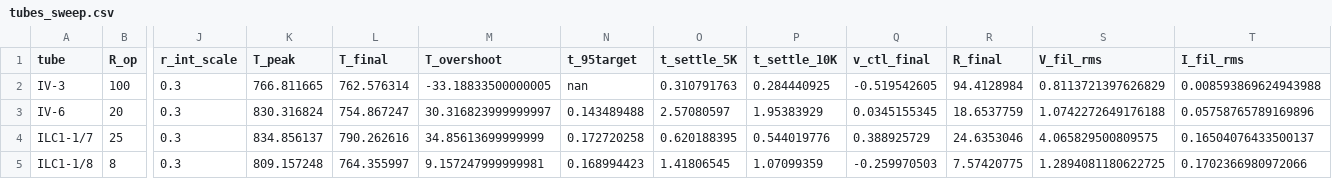
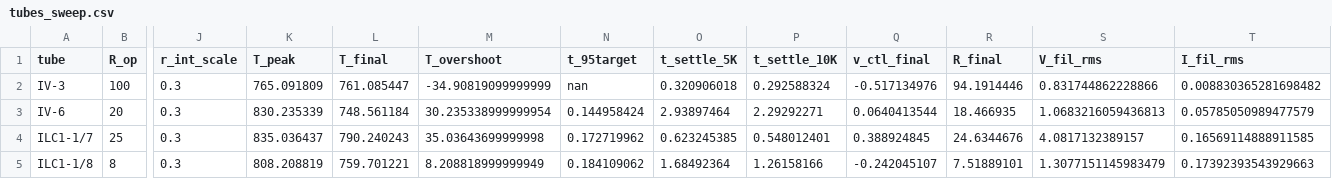
Before and after one commit to lewisbrown-uk/smps-design-tools, a CSV file: ngspice_examples/tubes_sweep.csv, drawn as a sheet; only a part is shown, gaps mark what is left out; the diff names each change by its address in the sheet, - before the commit and + after, or states it on an @@ line.

```diff
--- a/ngspice_examples/tubes_sweep.csv
+++ b/ngspice_examples/tubes_sweep.csv
-K2 (T_peak): 766.811665
+K2 (T_peak): 765.091809
-L2 (T_final): 762.576314
+L2 (T_final): 761.085447
-M2 (T_overshoot): -33.18833500000005
+M2 (T_overshoot): -34.90819099999999
-O2 (t_settle_5K): 0.310791763
+O2 (t_settle_5K): 0.320906018
-P2 (t_settle_10K): 0.284440925
+P2 (t_settle_10K): 0.292588324
-Q2 (v_ctl_final): -0.519542605
+Q2 (v_ctl_final): -0.517134976
-R2 (R_final): 94.4128984
+R2 (R_final): 94.1914446
-S2 (V_fil_rms): 0.8113721397626829
+S2 (V_fil_rms): 0.831744862228866
-T2 (I_fil_rms): 0.008593869624943988
+T2 (I_fil_rms): 0.008830365281698482
-K3 (T_peak): 830.316824
+K3 (T_peak): 830.235339
-L3 (T_final): 754.867247
+L3 (T_final): 748.561184
-M3 (T_overshoot): 30.316823999999997
+M3 (T_overshoot): 30.235338999999954
-N3 (t_95target): 0.143489488
+N3 (t_95target): 0.144958424
-O3 (t_settle_5K): 2.57080597
+O3 (t_settle_5K): 2.93897464
-P3 (t_settle_10K): 1.95383929
+P3 (t_settle_10K): 2.29292271
-Q3 (v_ctl_final): 0.0345155345
+Q3 (v_ctl_final): 0.0640413544
-R3 (R_final): 18.6537759
+R3 (R_final): 18.466935
-S3 (V_fil_rms): 1.0742272649176188
+S3 (V_fil_rms): 1.0683216059436813
-T3 (I_fil_rms): 0.05758765789169896
+T3 (I_fil_rms): 0.05785050989477579
-K4 (T_peak): 834.856137
+K4 (T_peak): 835.036437
-L4 (T_final): 790.262616
+L4 (T_final): 790.240243
-M4 (T_overshoot): 34.85613699999999
+M4 (T_overshoot): 35.03643699999998
-N4 (t_95target): 0.172720258
+N4 (t_95target): 0.172719962
-O4 (t_settle_5K): 0.620188395
+O4 (t_settle_5K): 0.623245385
-P4 (t_settle_10K): 0.544019776
+P4 (t_settle_10K): 0.548012401
-Q4 (v_ctl_final): 0.388925729
+Q4 (v_ctl_final): 0.388924845
-R4 (R_final): 24.6353046
+R4 (R_final): 24.6344676
-S4 (V_fil_rms): 4.065829500809575
+S4 (V_fil_rms): 4.0817132389157
-T4 (I_fil_rms): 0.16504076433500137
+T4 (I_fil_rms): 0.16569114888911585
-K5 (T_peak): 809.157248
+K5 (T_peak): 808.208819
-L5 (T_final): 764.355997
+L5 (T_final): 759.701221
-M5 (T_overshoot): 9.157247999999981
+M5 (T_overshoot): 8.208818999999949
-N5 (t_95target): 0.168994423
+N5 (t_95target): 0.184109062
-O5 (t_settle_5K): 1.41806545
+O5 (t_settle_5K): 1.68492364
-P5 (t_settle_10K): 1.07099359
+P5 (t_settle_10K): 1.26158166
-Q5 (v_ctl_final): -0.259970503
+Q5 (v_ctl_final): -0.242045107
-R5 (R_final): 7.57420775
+R5 (R_final): 7.51889101
-S5 (V_fil_rms): 1.2894081180622725
+S5 (V_fil_rms): 1.3077151145983479
-T5 (I_fil_rms): 0.1702366980972066
+T5 (I_fil_rms): 0.17392393543929663
```
Also changed, not shown: 10 other files.
